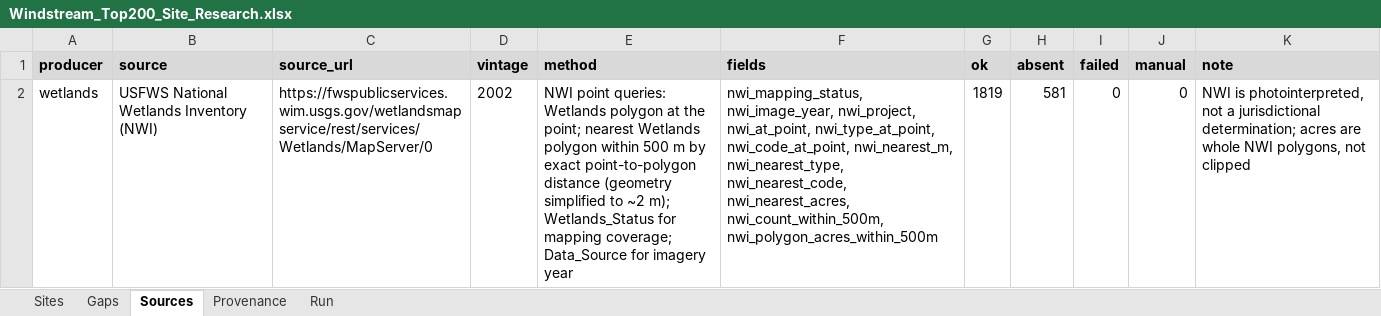
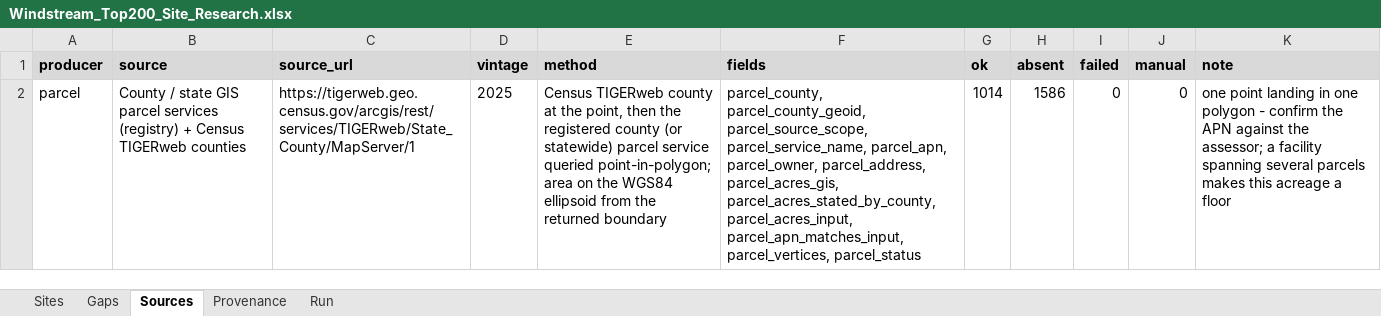
Before and after one commit to tucker-o-adams/Bulk_Site_Research, an Excel workbook: Outputs/windstream-200/Windstream_Top200_Site_Research.xlsx, sheet Sources, drawn as a sheet; values as stored, in another font and other column widths than the file's, no borders; removed rows and columns are numbered as before the commit, all else as after; the diff names each change by its address in the sheet, - before the commit and + after, or states it on an @@ line.

```diff
--- a/Outputs/windstream-200/Windstream_Top200_Site_Research.xlsx (sheet Sources)
+++ b/Outputs/windstream-200/Windstream_Top200_Site_Research.xlsx (sheet Sources)
-row 2: wetlands | USFWS National Wetlands Inventory (NWI) | https://fwspublicservices.wim.usgs.gov/wetlandsmapservice/rest/services/Wetlands/MapServer/0 | 2002 | NWI point queries: Wetlands polygon at the point; nearest Wetlands polygon within 500 m by exact point-to-polygon distance (geometry simplified to ~2 m); Wetlands_Status for mapping coverage; Data_Source for imagery year | nwi_mapping_status, nwi_image_year, nwi_project, nwi_at_point, nwi_type_at_point, nwi_code_at_point, nwi_nearest_m, nwi_nearest_type, nwi_nearest_code, nwi_nearest_acres, nwi_count_within_500m, nwi_polygon_acres_within_500m | 1819 | 581 | 0 | 0 | NWI is photointerpreted, not a jurisdictional determination; acres are whole NWI polygons, not clipped
+row 2: parcel | County / state GIS parcel services (registry) + Census TIGERweb counties | https://tigerweb.geo.census.gov/arcgis/rest/services/TIGERweb/State_County/MapServer/1 | 2025 | Census TIGERweb county at the point, then the registered county (or statewide) parcel service queried point-in-polygon; area on the WGS84 ellipsoid from the returned boundary | parcel_county, parcel_county_geoid, parcel_source_scope, parcel_service_name, parcel_apn, parcel_owner, parcel_address, parcel_acres_gis, parcel_acres_stated_by_county, parcel_acres_input, parcel_apn_matches_input, parcel_vertices, parcel_status | 1014 | 1586 | 0 | 0 | one point landing in one polygon - confirm the APN against the assessor; a facility spanning several parcels makes this acreage a floor
```
Also changed, not shown: sheet Provenance, sheet Gaps, sheet Sites, sheet Run, 8 other files.
